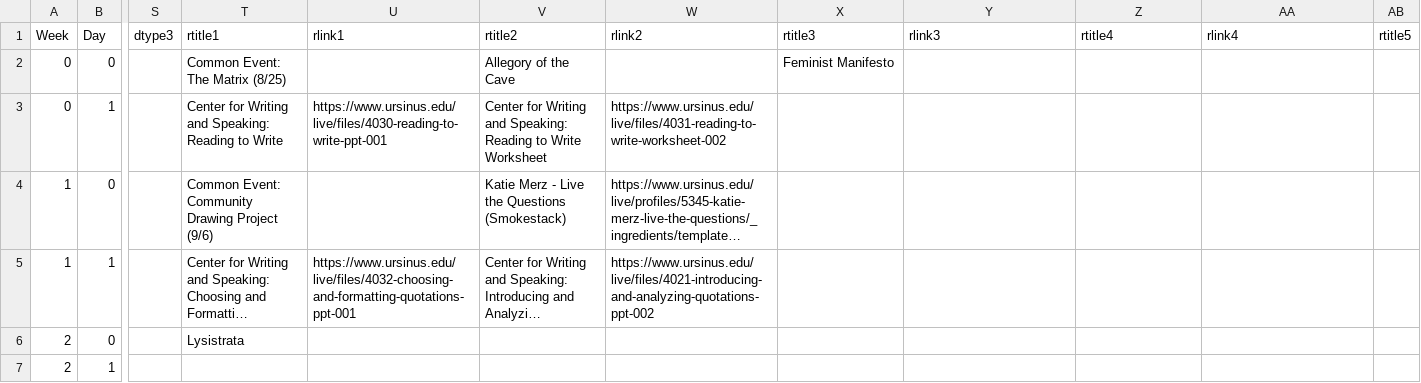
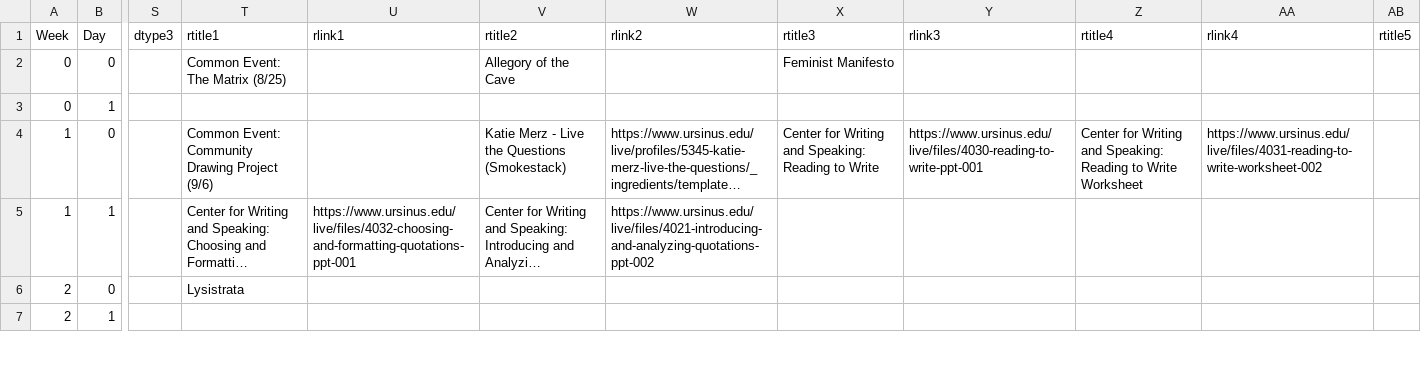
Before and after one commit to BillJr99/Ursinus-CIE100, a CSV file: _pages/CIE100.csv, drawn as a sheet; only a part is shown, gaps mark what is left out; long unchanged cells end in …; the diff names each change by its address in the sheet, - before the commit and + after, or states it on an @@ line.

Commit message:
Moving center for writing and speaking to essay 1 handout date

```diff
--- a/_pages/CIE100.csv
+++ b/_pages/CIE100.csv
-T3 (rtitle1): Center for Writing and Speaking: Reading to Write
+T3 (rtitle1): (empty)
-U3 (rlink1): https://www.ursinus.edu/live/files/4030-reading-to-write-ppt-001
+U3 (rlink1): (empty)
-V3 (rtitle2): Center for Writing and Speaking: Reading to Write Worksheet
+V3 (rtitle2): (empty)
-W3 (rlink2): https://www.ursinus.edu/live/files/4031-reading-to-write-worksheet-002
+W3 (rlink2): (empty)
-X4 (rtitle3): (empty)
+X4 (rtitle3): Center for Writing and Speaking: Reading to Write
-Y4 (rlink3): (empty)
+Y4 (rlink3): https://www.ursinus.edu/live/files/4030-reading-to-write-ppt-001
-Z4 (rtitle4): (empty)
+Z4 (rtitle4): Center for Writing and Speaking: Reading to Write Worksheet
-AA4 (rlink4): (empty)
+AA4 (rlink4): https://www.ursinus.edu/live/files/4031-reading-to-write-worksheet-002
```
Also changed, not shown: 1 other file.
